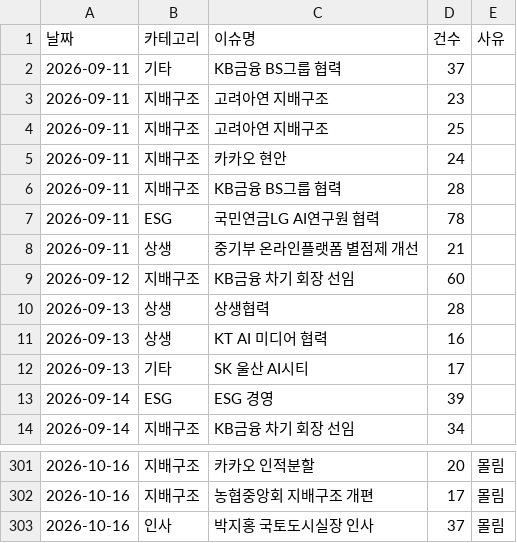
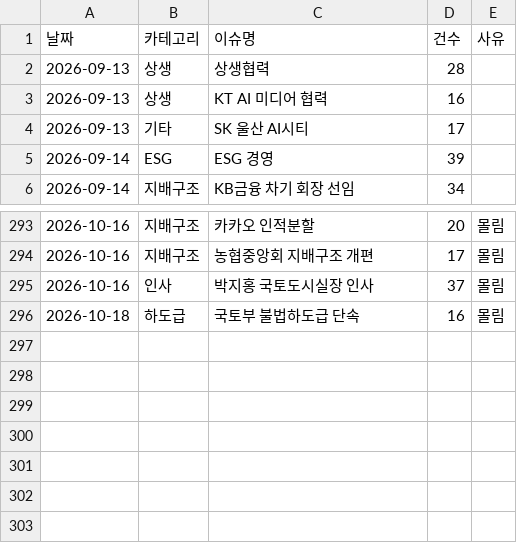
Before and after one commit to jshssysh/news-dashboard, a CSV file: cluster_warnings.csv, drawn as a sheet; only a part is shown, gaps mark what is left out.

```diff
--- a/cluster_warnings.csv
+++ b/cluster_warnings.csv
@@ -1,10 +1,2 @@
 날짜,카테고리,이슈명,건수,사유
-2026-09-11,기타,KB금융 BS그룹 협력,37,
-2026-09-11,지배구조,고려아연 지배구조,23,
-2026-09-11,지배구조,고려아연 지배구조,25,
-2026-09-11,지배구조,카카오 현안,24,
-2026-09-11,지배구조,KB금융 BS그룹 협력,28,
-2026-09-11,ESG,국민연금LG AI연구원 협력,78,
-2026-09-11,상생,중기부 온라인플랫폼 별점제 개선,21,
-2026-09-12,지배구조,KB금융 차기 회장 선임,60,
 2026-09-13,상생,상생협력,28,
@@ -303 +295,2 @@
 2026-10-16,인사,박지홍 국토도시실장 인사,37,몰림
+2026-10-18,하도급,국토부 불법하도급 단속,16,몰림
```
Also changed, not shown: gemini_usage.csv, 9 other files.
